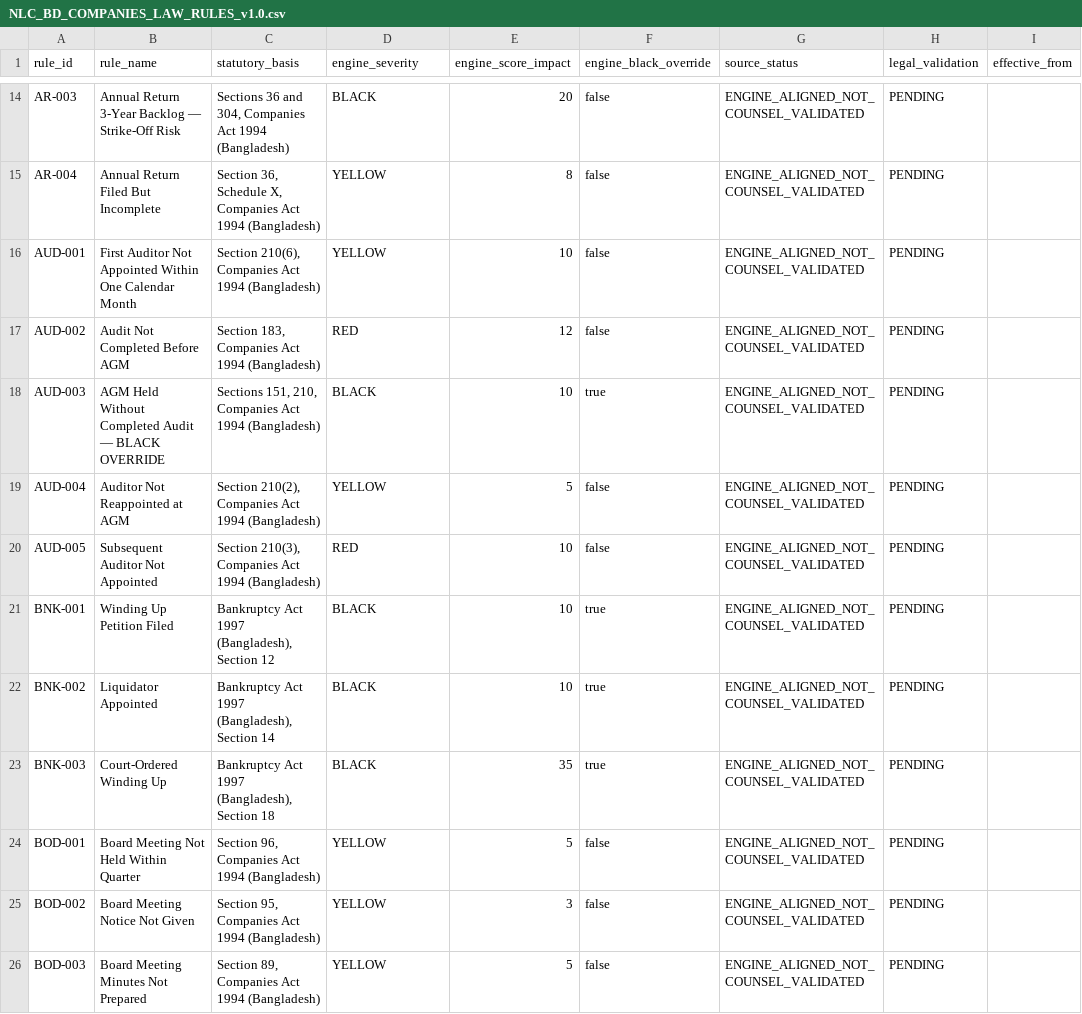
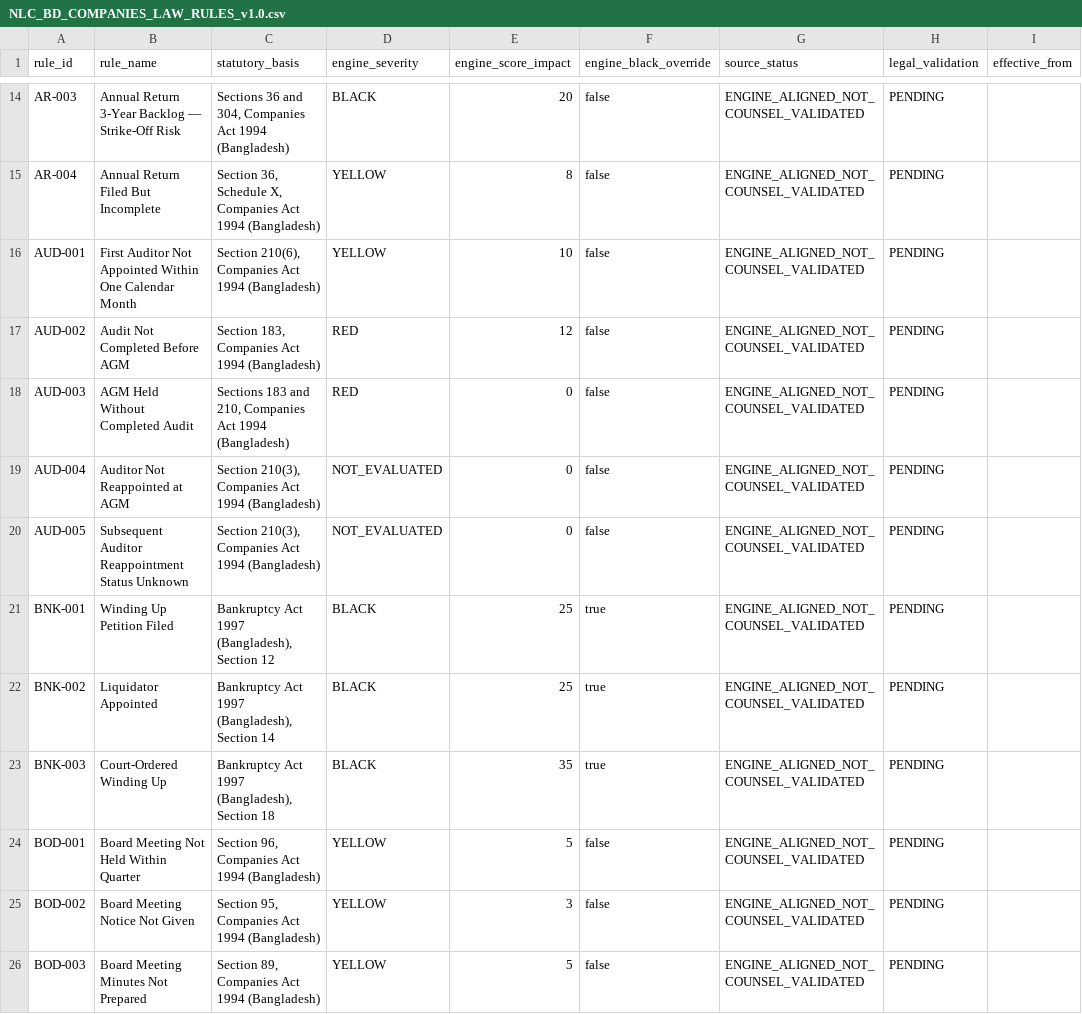
Before and after one commit to nazmulbijoy9105-coder/nlc_platform, a CSV file: docs/legal/NLC_BD_COMPANIES_LAW_RULES_v1.0.csv, drawn as a sheet; only a part is shown, gaps mark what is left out; the diff covers the shown part only; the diff names each change by its address in the sheet, - before the commit and + after, or states it on an @@ line.

```diff
--- a/docs/legal/NLC_BD_COMPANIES_LAW_RULES_v1.0.csv
+++ b/docs/legal/NLC_BD_COMPANIES_LAW_RULES_v1.0.csv
-B18 (rule_name): AGM Held Without Completed Audit — BLACK OVERRIDE
+B18 (rule_name): AGM Held Without Completed Audit
-C18 (statutory_basis): Sections 151, 210, Companies…
+C18 (statutory_basis): Sections 183 and 210, Companies…
-D18 (engine_severity): BLACK
+D18 (engine_severity): RED
-E18 (engine_score_impact): 10
+E18 (engine_score_impact): 0
-F18 (engine_black_override): true
+F18 (engine_black_override): false
-C19 (statutory_basis): Section 210(2), Companies Act…
+C19 (statutory_basis): Section 210(3), Companies Act…
-D19 (engine_severity): YELLOW
+D19 (engine_severity): NOT_EVALUATED
-E19 (engine_score_impact): 5
+E19 (engine_score_impact): 0
-B20 (rule_name): Subsequent Auditor Not Appointed
+B20 (rule_name): Subsequent Auditor Reappointment Status Unknown
-D20 (engine_severity): RED
+D20 (engine_severity): NOT_EVALUATED
-E20 (engine_score_impact): 10
+E20 (engine_score_impact): 0
-E21:E22 (engine_score_impact): 10
+E21:E22 (engine_score_impact): 25
```
Also changed, not shown: 103 edited cells elsewhere in this file.
